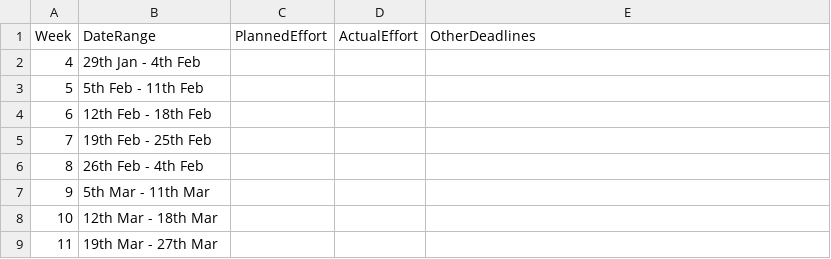
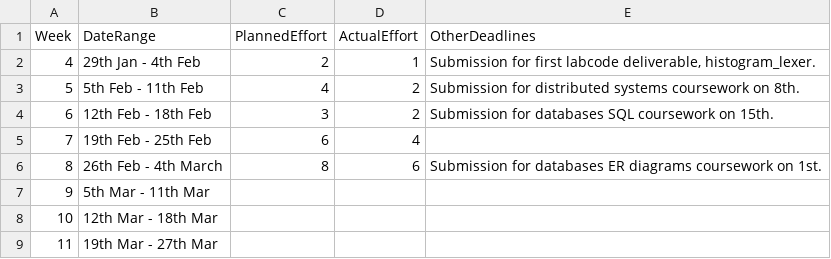
Before and after one commit to tharuraht/C-Compiler-, a CSV file: management/schedule.csv, drawn as a sheet; the diff names each change by its address in the sheet, - before the commit and + after, or states it on an @@ line.

```diff
--- a/management/schedule.csv
+++ b/management/schedule.csv
-C2 (PlannedEffort): (empty)
+C2 (PlannedEffort): 2
-D2 (ActualEffort): (empty)
+D2 (ActualEffort): 1
-E2 (OtherDeadlines): (empty)
+E2 (OtherDeadlines): Submission for first labcode deliverable, histogram_lexer.
-C3 (PlannedEffort): (empty)
+C3 (PlannedEffort): 4
-D3:D4 (ActualEffort): (empty)
+D3:D4 (ActualEffort): 2
-E3 (OtherDeadlines): (empty)
+E3 (OtherDeadlines): Submission for distributed systems coursework on 8th.
-C4 (PlannedEffort): (empty)
+C4 (PlannedEffort): 3
-E4 (OtherDeadlines): (empty)
+E4 (OtherDeadlines): Submission for databases SQL coursework on 15th.
-C5 (PlannedEffort): (empty)
+C5 (PlannedEffort): 6
-D5 (ActualEffort): (empty)
+D5 (ActualEffort): 4
-B6 (DateRange): 26th Feb - 4th Feb
+B6 (DateRange): 26th Feb - 4th March
-C6 (PlannedEffort): (empty)
+C6 (PlannedEffort): 8
-D6 (ActualEffort): (empty)
+D6 (ActualEffort): 6
-E6 (OtherDeadlines): (empty)
+E6 (OtherDeadlines): Submission for databases ER diagrams coursework on 1st.
```
Also changed, not shown: management/milestones.csv, 1 other file.
